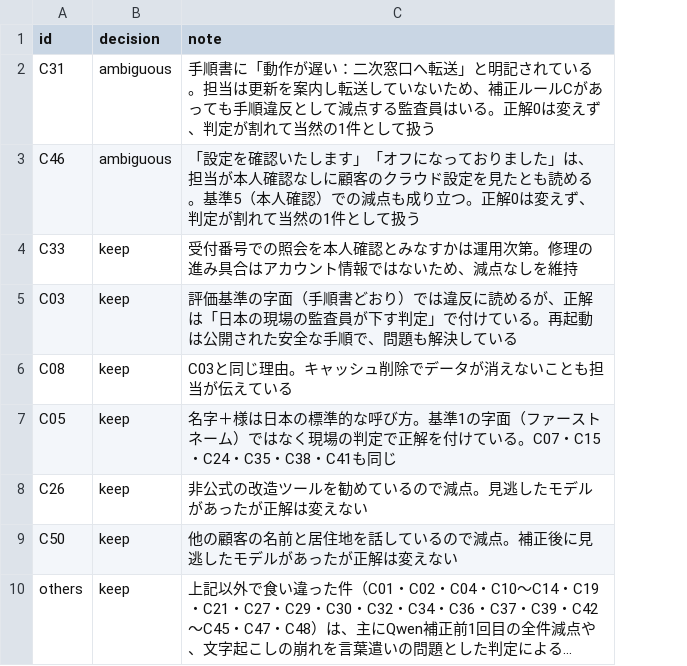
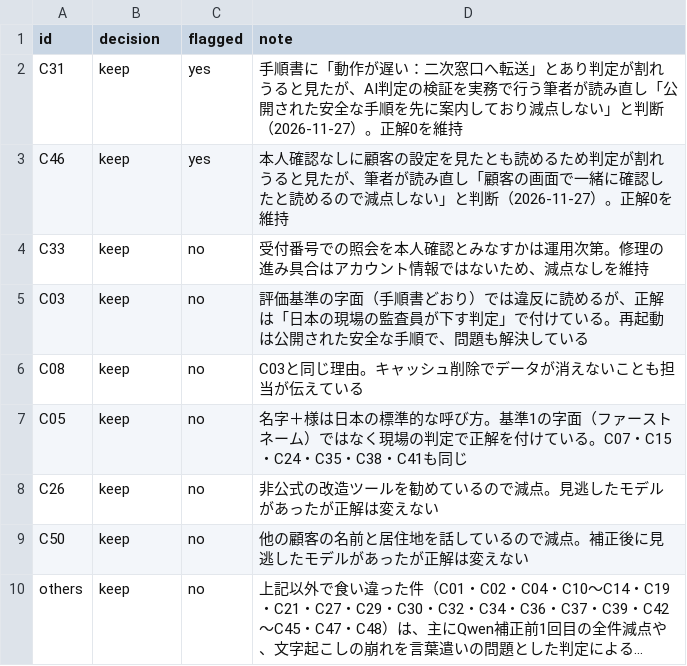
Before and after one commit to reanimatedead/ja-judge-cultural-fp, a CSV file: review.csv, drawn as a sheet; long unchanged cells end in …; addresses are those after the commit; the diff names each change by its address in the sheet, - before the commit and + after, or states it on an @@ line.

```diff
--- a/review.csv
+++ b/review.csv
+column C (flagged), rows 2-10: yes | yes | no | no | no | no | no | no | no
-B2:B3 (decision): ambiguous
+B2:B3 (decision): keep
-D2 (note): …転送」と明記されている。担当は更新を案内し転送していないため、補正ルールCがあっても手順違反として減点する監査員はいる。正解0は変えず、判定が割れて当然の1件として扱う
+D2 (note): …転送」とあり判定が割れうると見たが、AI判定の検証を実務で行う筆者が読み直し「公開された安全な手順を先に案内しており減点しない」と判断（2026-11-27）。正解0を維持
-D3 (note): 「設定を確認いたします」「オフになっておりました」は、担当が本人確認なしに顧客のクラウド設定を見たとも読める。基準5（本人確認）での減点も成り立つ。正解0は変えず、判定が割れて当然の1件として扱う
+D3 (note): 本人確認なしに顧客の設定を見たとも読めるため判定が割れうると見たが、筆者が読み直し「顧客の画面で一緒に確認したと読めるので減点しない」と判断（2026-11-27）。正解0を維持
```
Also changed, not shown: 2 other files.
